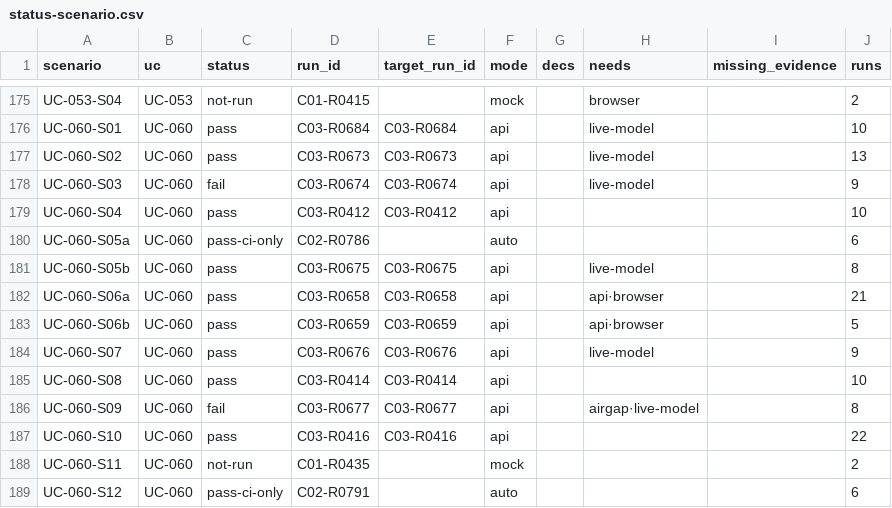
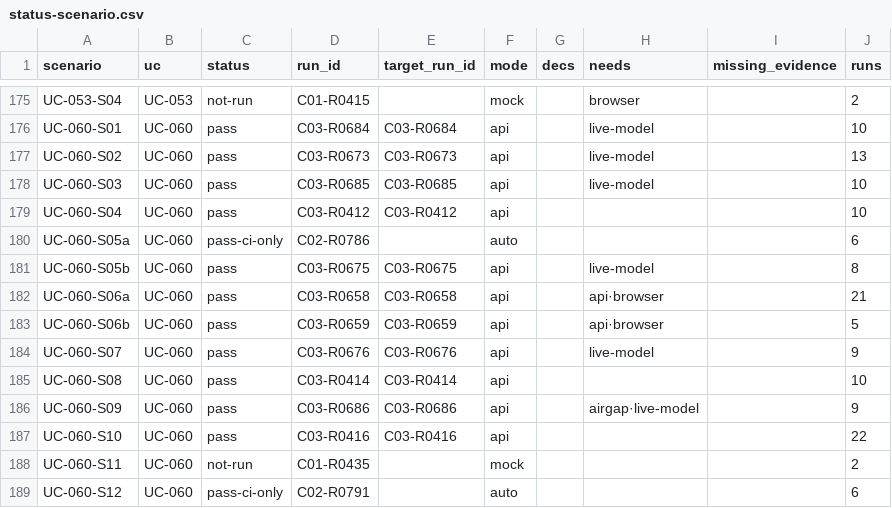
Before and after one commit to jypark-user/axlink, a CSV file: docs/30-test/검증기록/status-scenario.csv, drawn as a sheet; only a part is shown, gaps mark what is left out.

```diff
--- a/docs/30-test/검증기록/status-scenario.csv
+++ b/docs/30-test/검증기록/status-scenario.csv
@@ -177,3 +177,3 @@ UC-060-S01,UC-060,pass,C03-R0684,C03-R0684,api,,live-model,,10
 UC-060-S02,UC-060,pass,C03-R0673,C03-R0673,api,,live-model,,13
-UC-060-S03,UC-060,fail,C03-R0674,C03-R0674,api,,live-model,,9
+UC-060-S03,UC-060,pass,C03-R0685,C03-R0685,api,,live-model,,10
 UC-060-S04,UC-060,pass,C03-R0412,C03-R0412,api,,,,10
@@ -185,3 +185,3 @@ UC-060-S07,UC-060,pass,C03-R0676,C03-R0676,api,,live-model,,9
 UC-060-S08,UC-060,pass,C03-R0414,C03-R0414,api,,,,10
-UC-060-S09,UC-060,fail,C03-R0677,C03-R0677,api,,airgap·live-model,,8
+UC-060-S09,UC-060,pass,C03-R0686,C03-R0686,api,,airgap·live-model,,9
 UC-060-S10,UC-060,pass,C03-R0416,C03-R0416,api,,,,22
```
Also changed, not shown: docs/30-test/검증기록/status-ac.csv, 6 other files.
